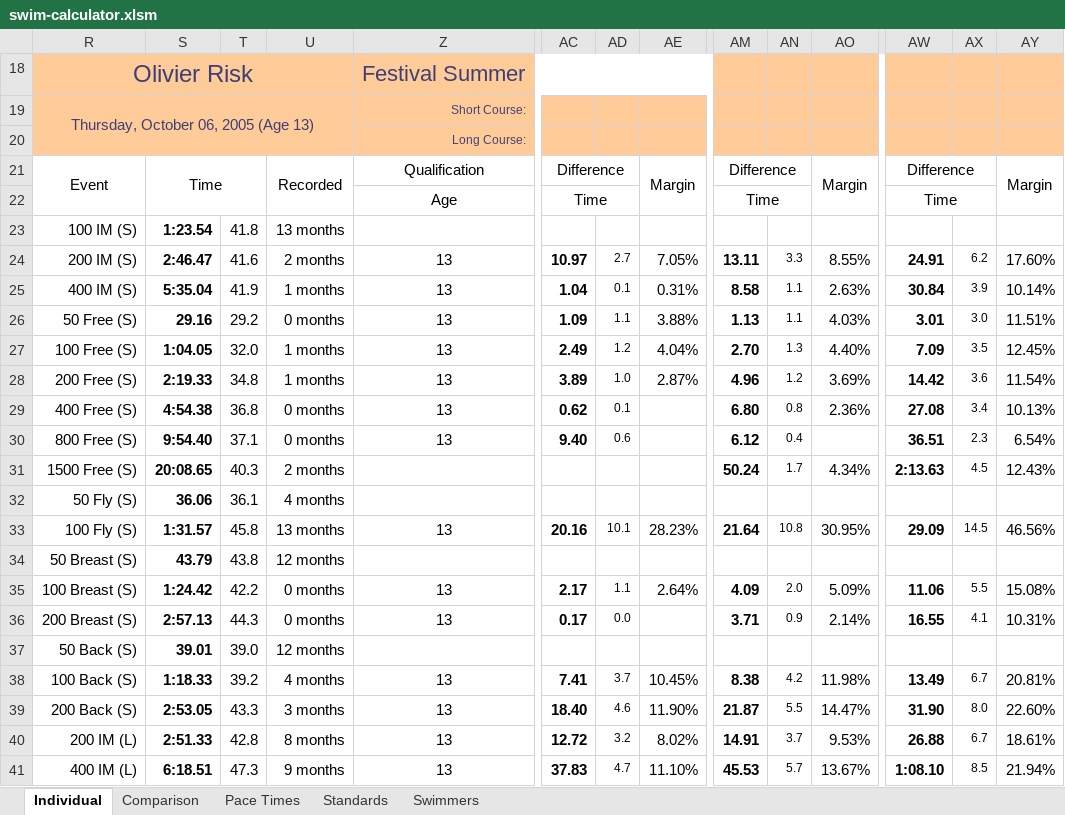
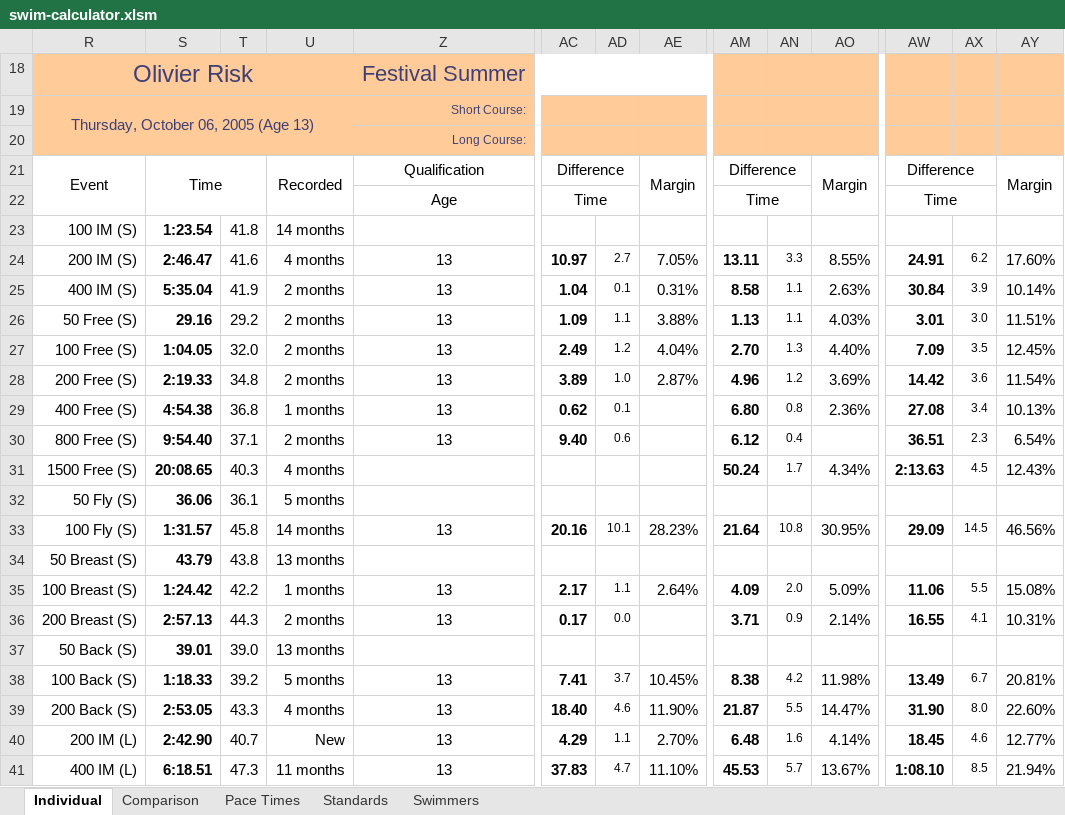
Before and after one commit to Subject2Risk/swim-report, an Excel workbook: swim-calculator.xlsm, sheet Individual, drawn as a sheet; only a part is shown, gaps mark what is left out; values as stored, in another font and other column widths than the file's, no borders; conditional formats not drawn; the diff covers the shown part only; the diff names each change by its address in the sheet, - before the commit and + after, or states it on an @@ line.

```diff
--- a/swim-calculator.xlsm (sheet Individual)
+++ b/swim-calculator.xlsm (sheet Individual)
-U23: 13 months
+U23: 14 months
-U24: 2 months
+U24: 4 months
-U25: 1 months
+U25: 2 months
-U26: 0 months
+U26: 2 months
-U27:U28: 1 months
+U27:U28: 2 months
-U29: 0 months
+U29: 1 months
-U30: 0 months
+U30: 2 months
-U31: 2 months
+U31: 4 months
-U32: 4 months
+U32: 5 months
-U33: 13 months
+U33: 14 months
-U34: 12 months
+U34: 13 months
-U35: 0 months
+U35: 1 months
-U36: 0 months
+U36: 2 months
-U37: 12 months
+U37: 13 months
-U38: 4 months
+U38: 5 months
-U39: 3 months
+U39: 4 months
-S40: 2:51.33
+S40: 2:42.90
-T40: 42.8
+T40: 40.7
-U40: 8 months
+U40: New
-AC40: 12.72
+AC40: 4.29
-AD40: 3.2
+AD40: 1.1
-AE40: 8.02%
+AE40: 2.70%
-AM40: 14.91
+AM40: 6.48
-AN40: 3.7
+AN40: 1.6
-AO40: 9.53%
+AO40: 4.14%
-AW40: 26.88
+AW40: 18.45
-AX40: 6.7
+AX40: 4.6
-AY40: 18.61%
+AY40: 12.77%
-U41: 9 months
+U41: 11 months
```
Also changed, not shown: 77 edited cells elsewhere in this sheet, sheet Comparison, sheet Standards, sheet Pace Times, sheet Swimmers, formulas that keep their value, hidden cells.
